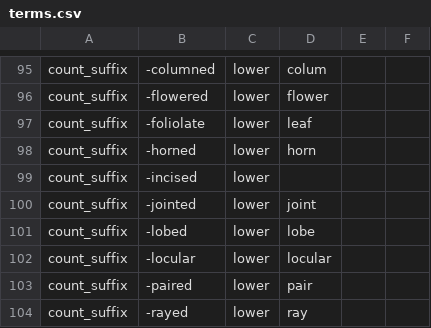
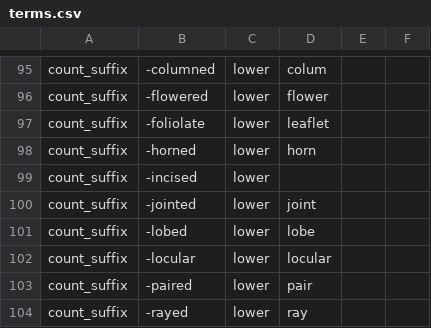
Before and after one commit to rafelafrance/traiter_efloras, a CSV file: src/vocabulary/terms.csv, drawn as a sheet; only a part is shown, gaps mark what is left out; the diff covers the shown part only.

```diff
--- a/src/vocabulary/terms.csv
+++ b/src/vocabulary/terms.csv
@@ -96,3 +96,3 @@ count_suffix,-columned,lower,colum,,
 count_suffix,-flowered,lower,flower,,
-count_suffix,-foliolate,lower,leaf,,
+count_suffix,-foliolate,lower,leaflet,,
 count_suffix,-horned,lower,horn,,
```
Also changed, not shown: 1 removed row and 17 edited cells elsewhere in this file.
